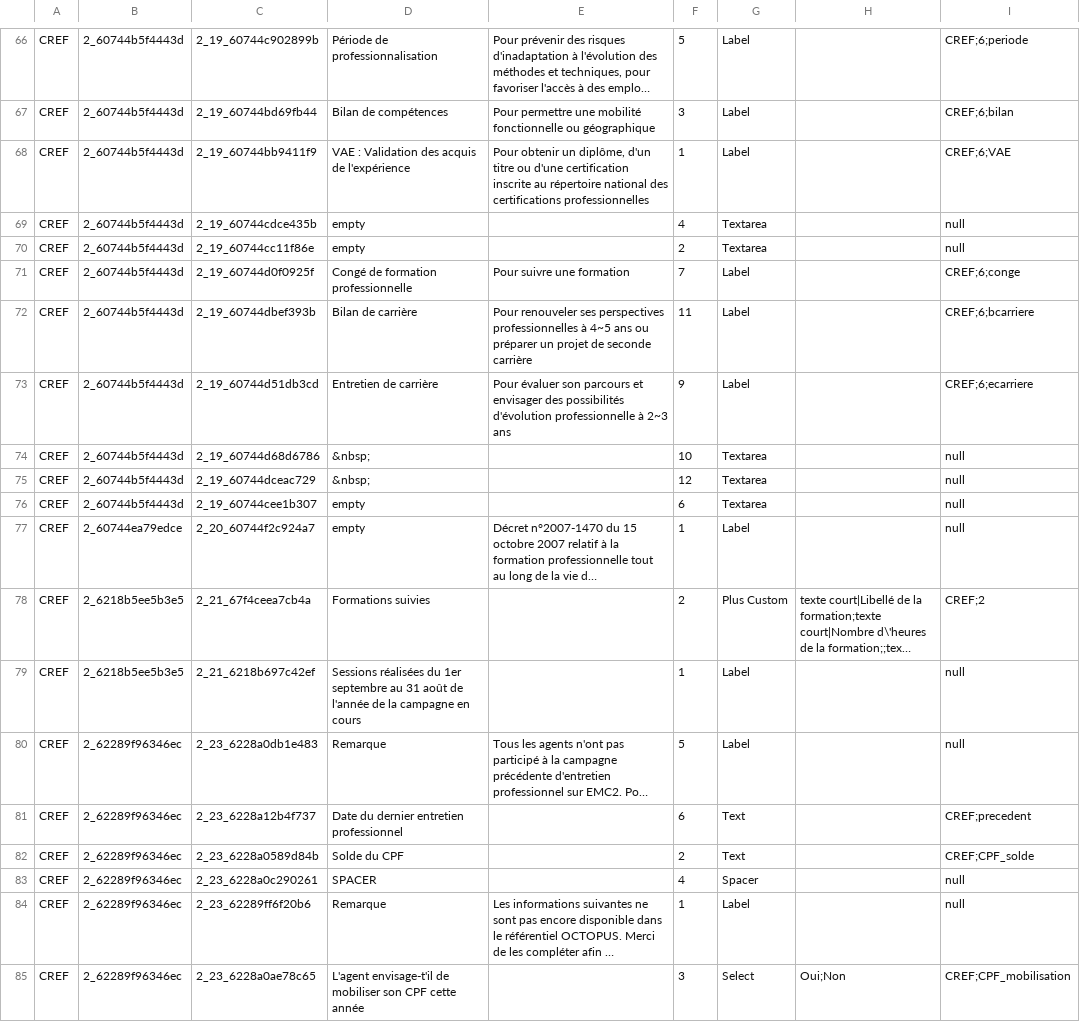
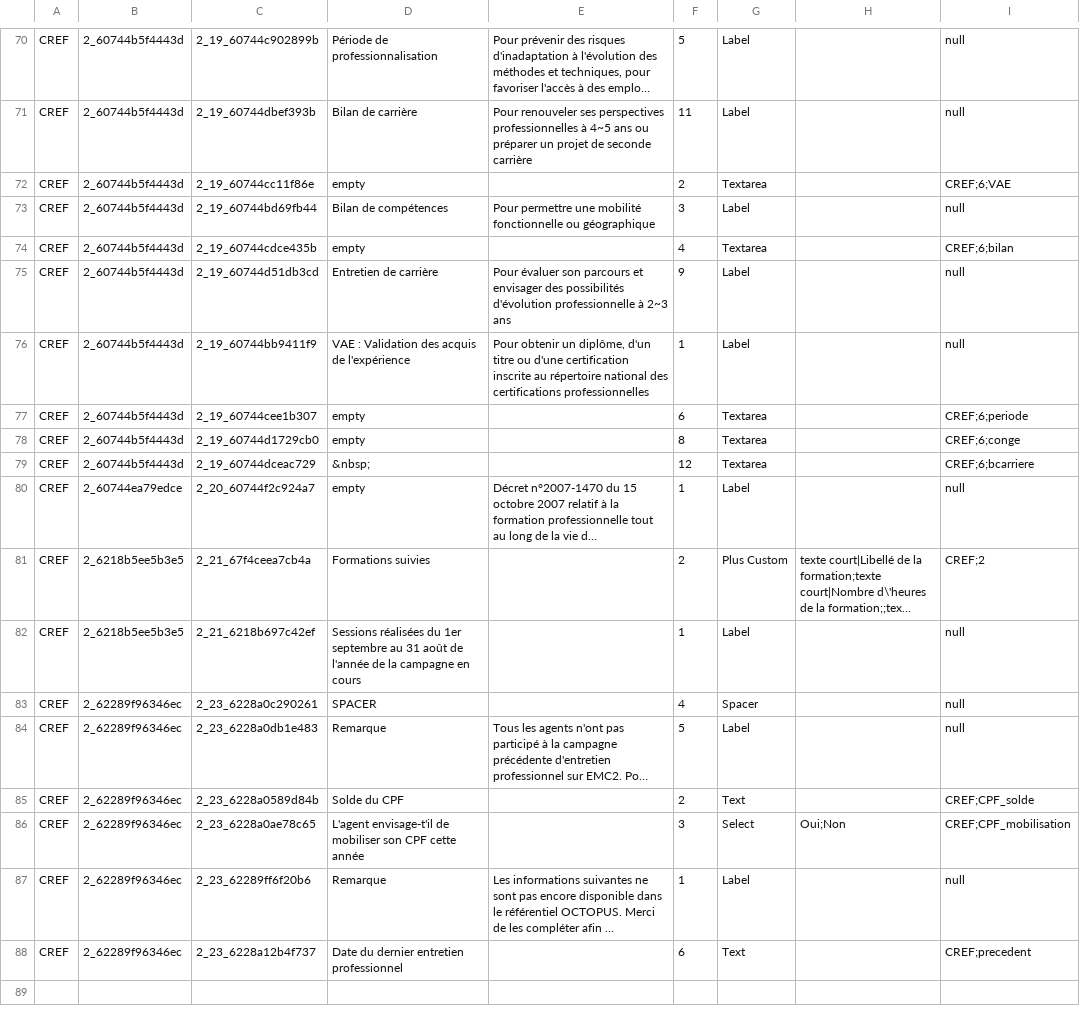
Before and after one commit to EsupPortail/esup-emc2, a CSV file: database/sources/csv/unicaen_autoform_champ.csv, drawn as a sheet; only a part is shown, gaps mark what is left out; long unchanged cells end in …; removed rows and columns are numbered as before the commit, all else as after; the diff covers the shown part only; the diff names each change by its address in the sheet, - before the commit and + after, or states it on an @@ line.

```diff
--- a/database/sources/csv/unicaen_autoform_champ.csv
+++ b/database/sources/csv/unicaen_autoform_champ.csv
-I70: CREF;6;periode
+I70: null
+row 71: CREF | 2_60744b5f4443d | 2_19_60744dbef393b | Bilan de carrière | Pour renouveler ses perspectives professionnelles à 4~5 ans ou préparer un projet de seconde carrière | 11 | Label |  | null
+row 72: CREF | 2_60744b5f4443d | 2_19_60744cc11f86e | empty |  | 2 | Textarea |  | CREF;6;VAE
-I73: CREF;6;bilan
+I73: null
-row 68: CREF | 2_60744b5f4443d | 2_19_60744bb9411f9 | VAE : Validation des acquis de l'expérience | Pour obtenir un diplôme, d'un titre ou d'une certification inscrite au répertoire national des certifications professionnelles | 1 | Label |  | CREF;6;VAE
-I74: null
+I74: CREF;6;bilan
-row 70: CREF | 2_60744b5f4443d | 2_19_60744cc11f86e | empty |  | 2 | Textarea |  | null
-row 71: CREF | 2_60744b5f4443d | 2_19_60744d0f0925f | Congé de formation professionnelle | Pour suivre une formation | 7 | Label |  | CREF;6;conge
-row 72: CREF | 2_60744b5f4443d | 2_19_60744dbef393b | Bilan de carrière | Pour renouveler ses perspectives professionnelles à 4~5 ans ou préparer un projet de seconde carrière | 11 | Label |  | CREF;6;bcarriere
-I75: CREF;6;ecarriere
+I75: null
-row 74: CREF | 2_60744b5f4443d | 2_19_60744d68d6786 | &nbsp; |  | 10 | Textarea |  | null
-row 75: CREF | 2_60744b5f4443d | 2_19_60744dceac729 | &nbsp; |  | 12 | Textarea |  | null
+row 76: CREF | 2_60744b5f4443d | 2_19_60744bb9411f9 | VAE : Validation des acquis de l'expérience | Pour obtenir un diplôme, d'un titre ou d'une certification inscrite au répertoire national des certifications professionnelles | 1 | Label |  | null
-I77: null
+I77: CREF;6;periode
+row 78: CREF | 2_60744b5f4443d | 2_19_60744d1729cb0 | empty |  | 8 | Textarea |  | CREF;6;conge
+row 79: CREF | 2_60744b5f4443d | 2_19_60744dceac729 | &nbsp; |  | 12 | Textarea |  | CREF;6;bcarriere
@@ row 82 moved to row 85: CREF @@
@@ row 85 moved to row 86: CREF @@
@@ row 84 moved to row 87: CREF @@
```
Also changed, not shown: 5 added rows, 1 removed row and 34 moved rows elsewhere in this file, database/sources/csv/unicaen_evenement_type.csv, database/sources/csv/unicaen_privilege_categorie.csv, 14 other files.
